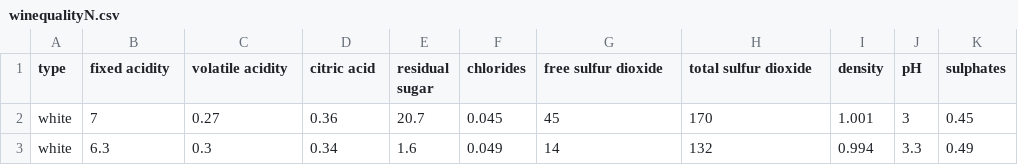
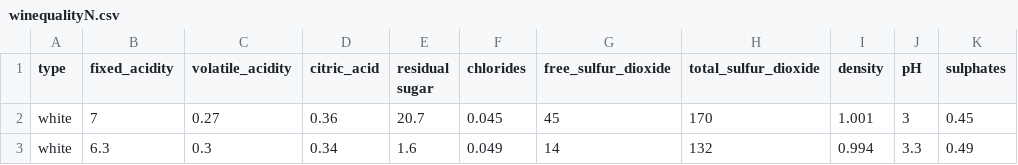
Before and after one commit to JaimeBC0646/datasets, a CSV file: winequalityN.csv, drawn as a sheet; only a part is shown; the diff names each change by its address in the sheet, - before the commit and + after, or states it on an @@ line.

Commit message:
Update winequalityN.csv

```diff
--- a/winequalityN.csv
+++ b/winequalityN.csv
-B1: fixed acidity
+B1: fixed_acidity
-C1: volatile acidity
+C1: volatile_acidity
-D1: citric acid
+D1: citric_acid
-G1: free sulfur dioxide
+G1: free_sulfur_dioxide
-H1: total sulfur dioxide
+H1: total_sulfur_dioxide
```
